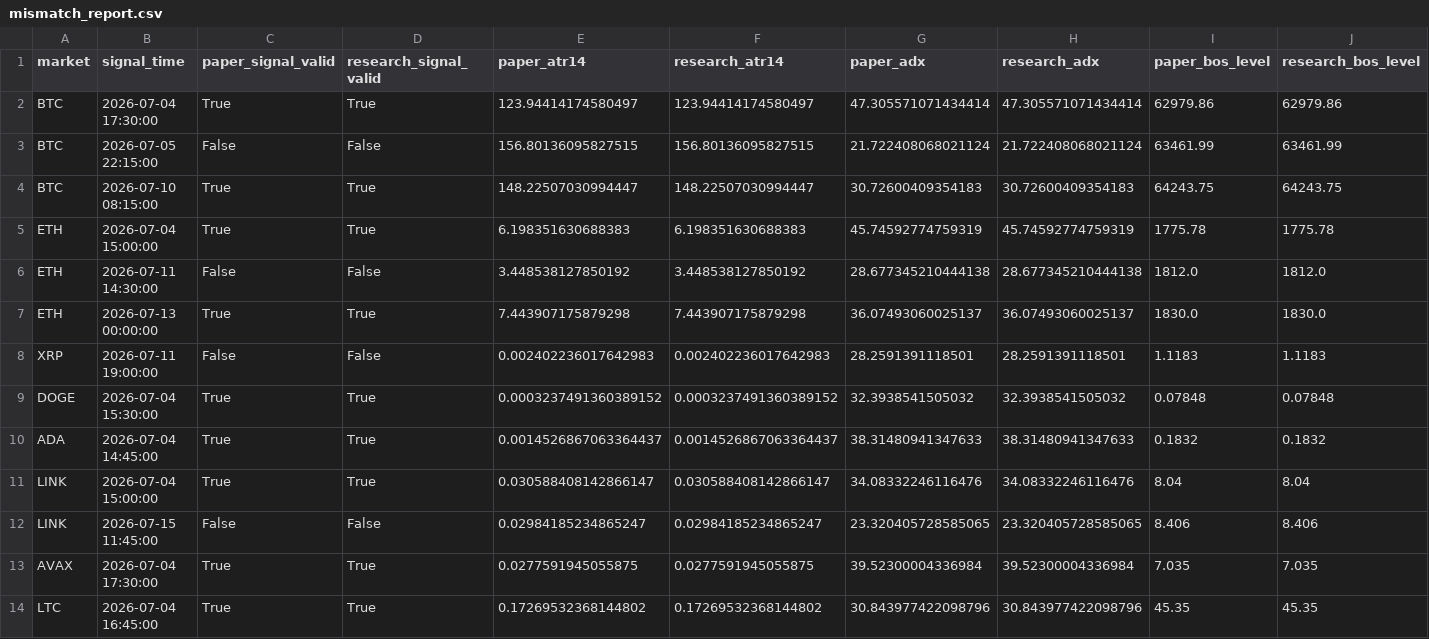
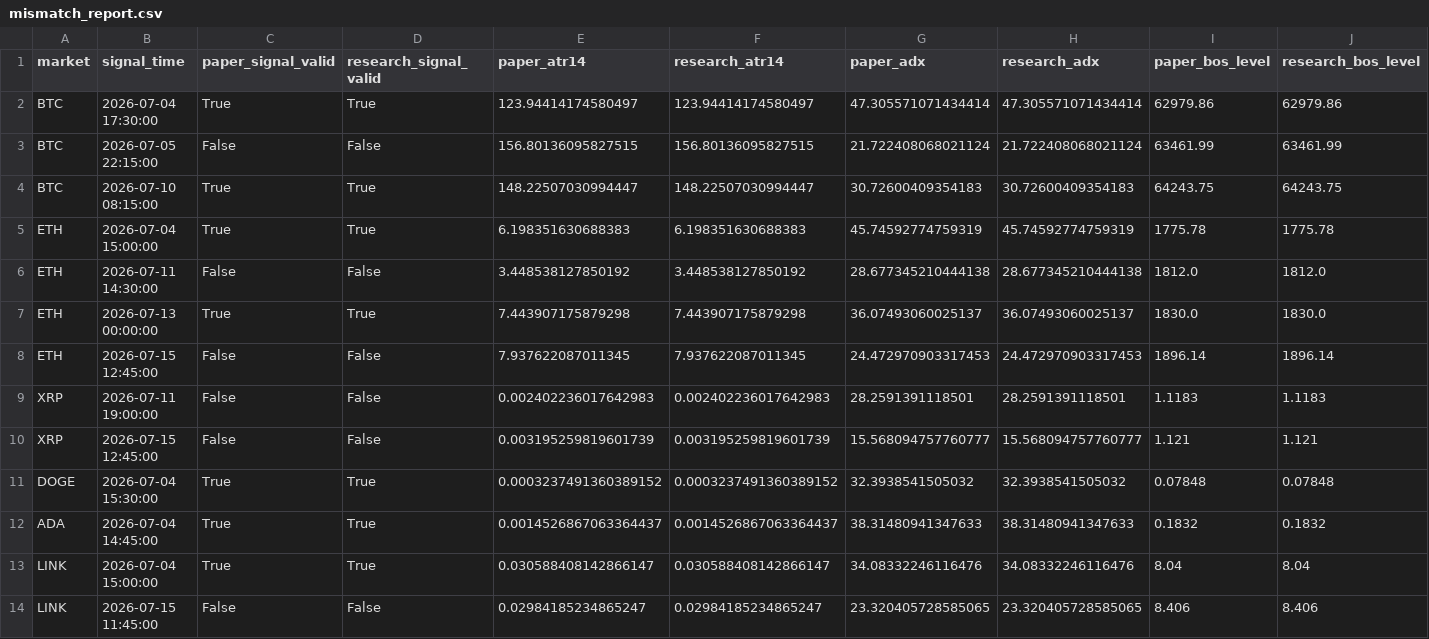
Before and after one commit to BziizB/biAN, a CSV file: paper_trading/mismatch_report.csv, drawn as a sheet; only a part is shown; the shorter side is filled out with more unchanged rows; rows hold the shown columns only; the diff names each change by its address in the sheet, - before the commit and + after, or states it on an @@ line.

```diff
--- a/paper_trading/mismatch_report.csv
+++ b/paper_trading/mismatch_report.csv
+row 8: ETH | 2026-07-15 12:45:00 | False | False | 7.937622087011345 | 7.937622087011345 | 24.472970903317453 | 24.472970903317453 | 1896.14 | 1896.14
+row 10: XRP | 2026-07-15 12:45:00 | False | False | 0.003195259819601739 | 0.003195259819601739 | 15.568094757760777 | 15.568094757760777 | 1.121 | 1.121
```
Also changed, not shown: paper_trading/paper_signals.csv, 1 other file.
